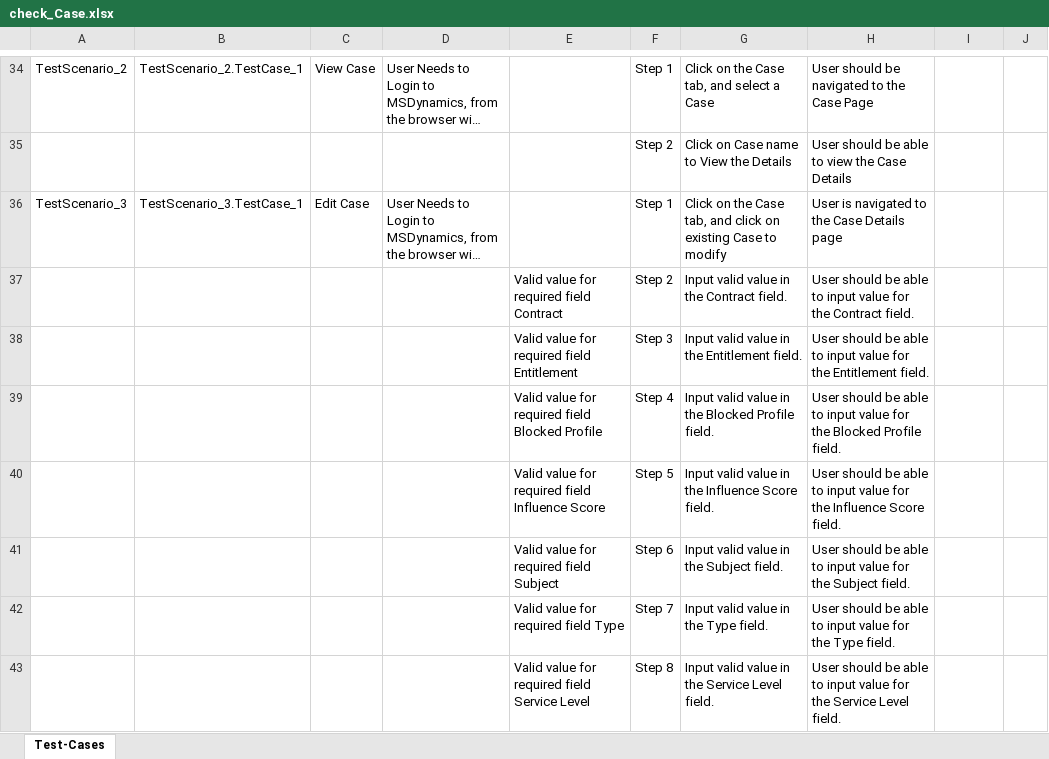
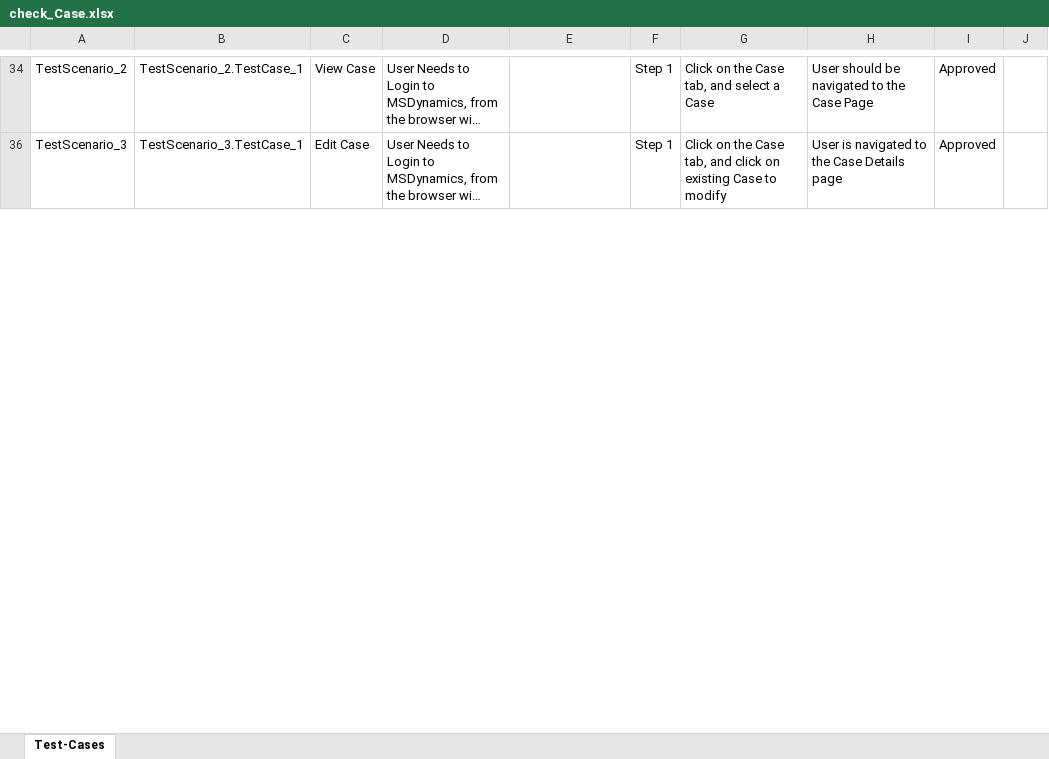
Before and after one commit to ShaikMohamedIrfan/test_msd, an Excel workbook: check_Case.xlsx, sheet Test-Cases, drawn as a sheet; only a part is shown, gaps mark what is left out; long unchanged cells end in …; values as stored, in another font and other column widths than the file's, no borders; table styles not drawn; the diff covers the shown part only; the diff names each change by its address in the sheet, - before the commit and + after, or states it on an @@ line.

```diff
--- a/check_Case.xlsx (sheet Test-Cases)
+++ b/check_Case.xlsx (sheet Test-Cases)
-I34: (empty)
+I34: Approved
@@ row 35 hidden:  |  |  |  |  | Step 2 | Click on Case name to View the Details | User should be able to view the Case Details @@
-I36: (empty)
+I36: Approved
@@ row 37 hidden:  |  |  |  | Valid value for required field Contract | Step 2 | Input valid value in the Contract field. | User should be able to input value for the Contract field. @@
@@ row 38 hidden:  |  |  |  | Valid value for required field Entitlement | Step 3 | Input valid value in the Entitlement field. | User should be able to input value for the Entitlement field. @@
@@ row 39 hidden:  |  |  |  | Valid value for required field Blocked Profile | Step 4 | Input valid value in the Blocked Profile field. | User should be able to input value for the Blocked Profile field. @@
@@ row 40 hidden:  |  |  |  | Valid value for required field Influence Score | Step 5 | Input valid value in the Influence Score field. | User should be able to input value for the Influence Score field. @@
@@ row 41 hidden:  |  |  |  | Valid value for required field Subject | Step 6 | Input valid value in the Subject field. | User should be able to input value for the Subject field. @@
@@ row 42 hidden:  |  |  |  | Valid value for required field Type | Step 7 | Input valid value in the Type field. | User should be able to input value for the Type field. @@
@@ row 43 hidden:  |  |  |  | Valid value for required field Service Level | Step 8 | Input valid value in the Service Level field. | User should be able to input value for the Service Level field. @@
```
Also changed, not shown: 57 hidden or unhidden rows and 2 edited cells elsewhere in this sheet.
